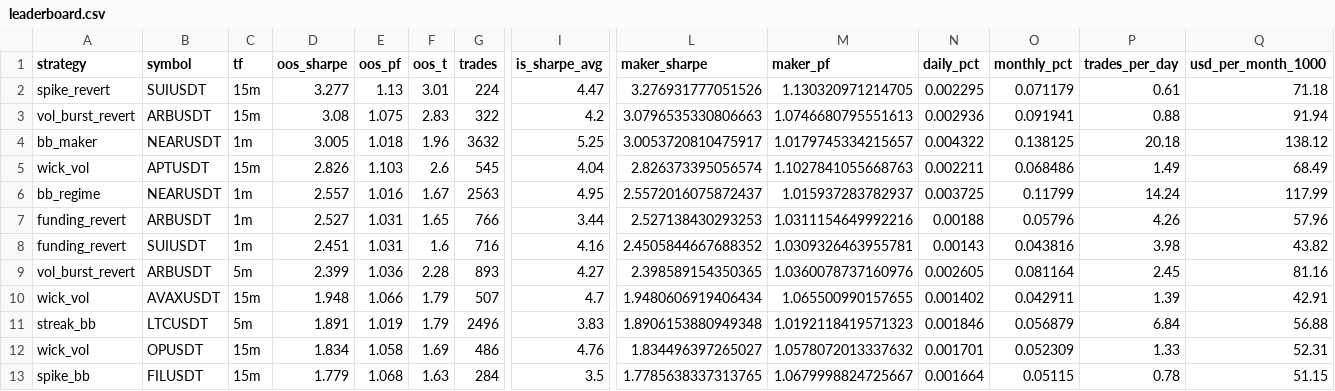
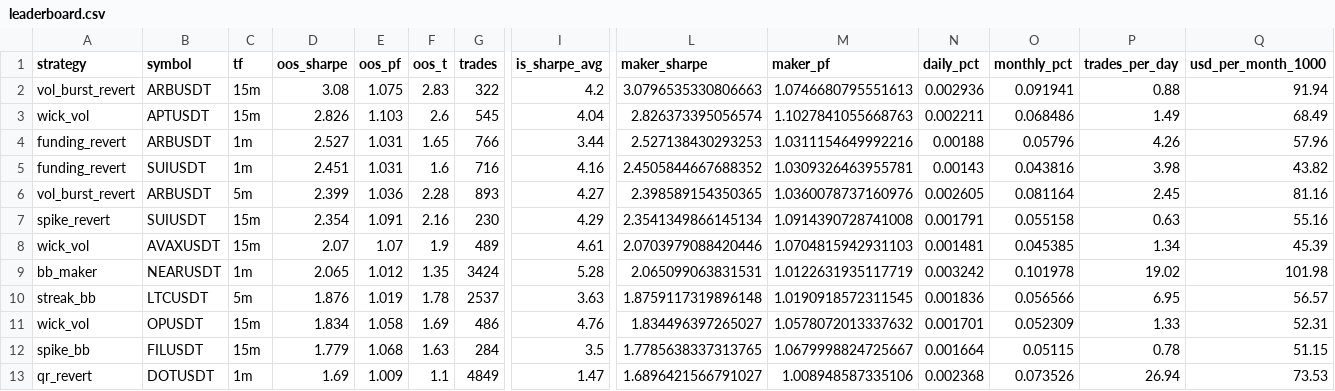
Before and after one commit to davletovaalmira11-creator/my-termux-project, a CSV file: scalp-lab/reports/leaderboard.csv, drawn as a sheet; only a part is shown, gaps mark what is left out; the shorter side is filled out with more unchanged rows; removed rows and columns are numbered as before the commit, all else as after; rows hold the shown columns only; the diff names each change by its address in the sheet, - before the commit and + after, or states it on an @@ line.

```diff
--- a/scalp-lab/reports/leaderboard.csv
+++ b/scalp-lab/reports/leaderboard.csv
-row 2: spike_revert | SUIUSDT | 15m | 3.277 | 1.13 | 3.01 | 224 | 4.47 | 3.276931777051526 | 1.130320971214705 | 0.002295 | 0.071179 | 0.61 | 71.18
-row 4: bb_maker | NEARUSDT | 1m | 3.005 | 1.018 | 1.96 | 3632 | 5.25 | 3.0053720810475917 | 1.0179745334215657 | 0.004322 | 0.138125 | 20.18 | 138.12
-row 6: bb_regime | NEARUSDT | 1m | 2.557 | 1.016 | 1.67 | 2563 | 4.95 | 2.5572016075872437 | 1.015937283782937 | 0.003725 | 0.11799 | 14.24 | 117.99
-row 10: wick_vol | AVAXUSDT | 15m | 1.948 | 1.066 | 1.79 | 507 | 4.7 | 1.9480606919406434 | 1.065500990157655 | 0.001402 | 0.042911 | 1.39 | 42.91
+row 7: spike_revert | SUIUSDT | 15m | 2.354 | 1.091 | 2.16 | 230 | 4.29 | 2.3541349866145134 | 1.0914390728741008 | 0.001791 | 0.055158 | 0.63 | 55.16
+row 8: wick_vol | AVAXUSDT | 15m | 2.07 | 1.07 | 1.9 | 489 | 4.61 | 2.0703979088420446 | 1.0704815942931103 | 0.001481 | 0.045385 | 1.34 | 45.39
+row 9: bb_maker | NEARUSDT | 1m | 2.065 | 1.012 | 1.35 | 3424 | 5.28 | 2.065099063831531 | 1.0122631935117719 | 0.003242 | 0.101978 | 19.02 | 101.98
-D10 (oos_sharpe): 1.891
+D10 (oos_sharpe): 1.876
-F10 (oos_t): 1.79
+F10 (oos_t): 1.78
-G10 (trades): 2496
+G10 (trades): 2537
-I10 (is_sharpe_avg): 3.83
+I10 (is_sharpe_avg): 3.63
-L10 (maker_sharpe): 1.8906153880949348
+L10 (maker_sharpe): 1.8759117319896148
-M10 (maker_pf): 1.0192118419571323
+M10 (maker_pf): 1.0190918572311545
-N10 (daily_pct): 0.001846
+N10 (daily_pct): 0.001836
-O10 (monthly_pct): 0.056879
+O10 (monthly_pct): 0.056566
-P10 (trades_per_day): 6.84
+P10 (trades_per_day): 6.95
-Q10 (usd_per_month_1000): 56.88
+Q10 (usd_per_month_1000): 56.57
```
Also changed, not shown: scalp-lab/reports/archive.csv, 2 other files.
